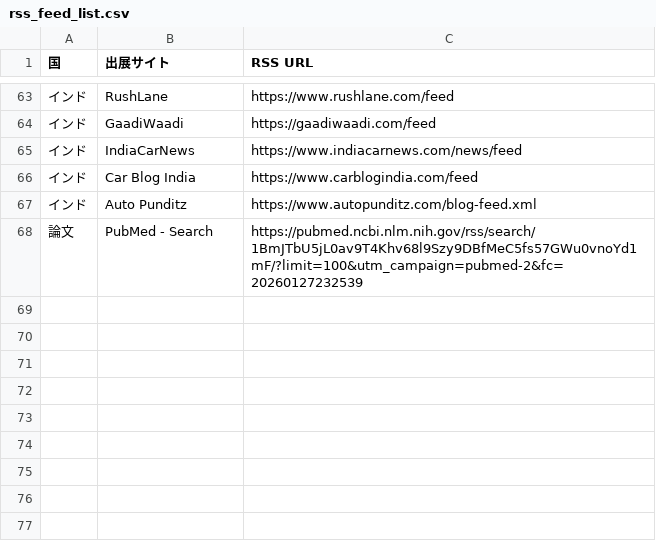
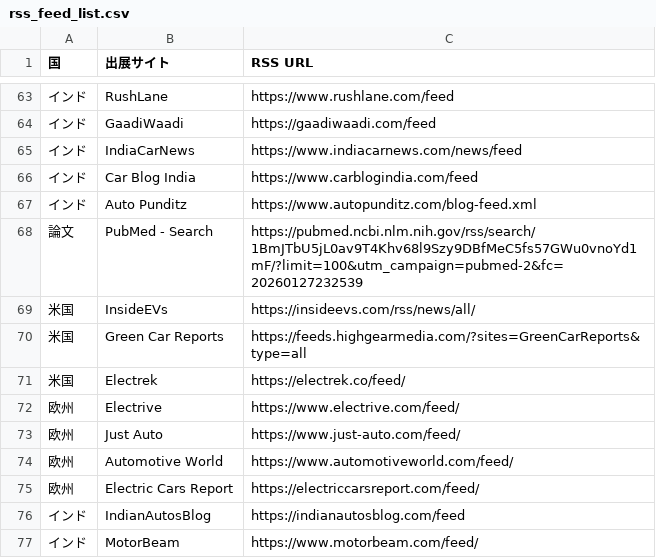
Before and after one commit to naiso1/DailyNews, a CSV file: ニュース収集/rss_feed_list.csv, drawn as a sheet; only a part is shown, gaps mark what is left out.

```diff
--- a/ニュース収集/rss_feed_list.csv
+++ b/ニュース収集/rss_feed_list.csv
@@ -68 +68,10 @@
 "論文","PubMed - Search","https://pubmed.ncbi.nlm.nih.gov/rss/search/1BmJTbU5jL0av9T4Khv68l9Szy9DBfMeC5fs57GWu0vnoYd1mF/?limit=100&utm_campaign=pubmed-2&fc=20260127232539"
+"米国","InsideEVs","https://insideevs.com/rss/news/all/"
+"米国","Green Car Reports","https://feeds.highgearmedia.com/?sites=GreenCarReports&type=all"
+"米国","Electrek","https://electrek.co/feed/"
+"欧州","Electrive","https://www.electrive.com/feed/"
+"欧州","Just Auto","https://www.just-auto.com/feed/"
+"欧州","Automotive World","https://www.automotiveworld.com/feed/"
+"欧州","Electric Cars Report","https://electriccarsreport.com/feed/"
+"インド","IndianAutosBlog","https://indianautosblog.com/feed"
+"インド","MotorBeam","https://www.motorbeam.com/feed/"
```
Also changed, not shown: 2 other files.
